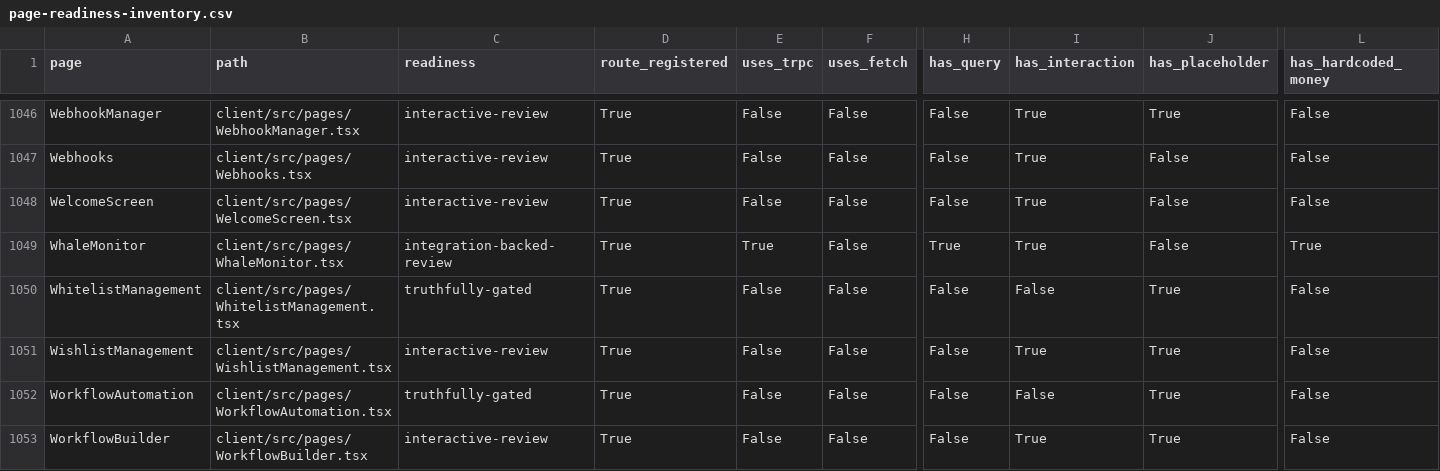
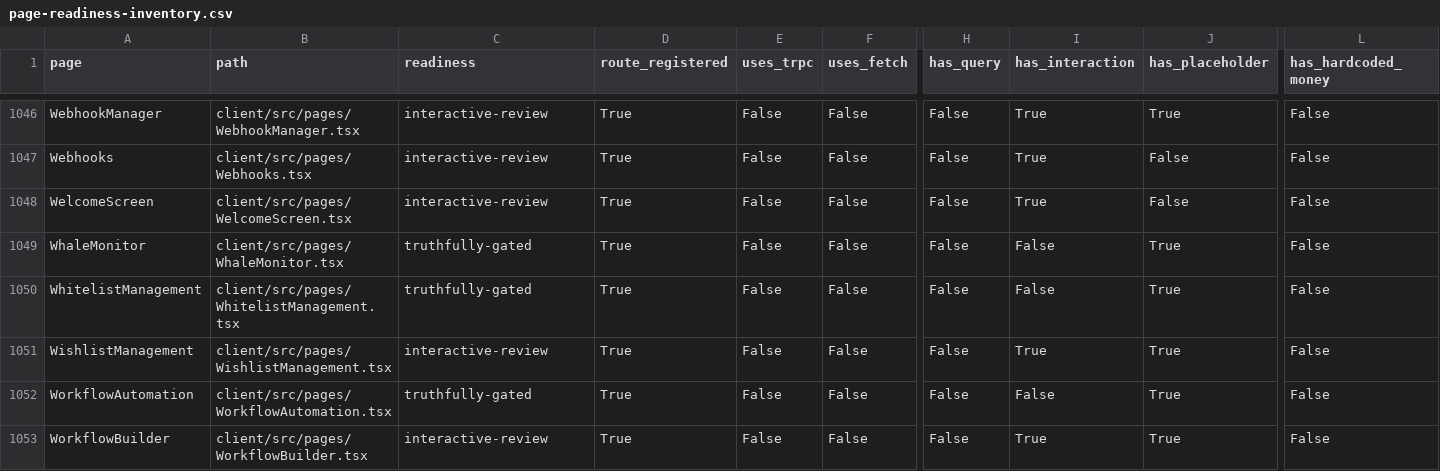
Before and after one commit to skylerblue333/skycoin4444, a CSV file: docs/page-readiness-inventory.csv, drawn as a sheet; only a part is shown, gaps mark what is left out; the diff names each change by its address in the sheet, - before the commit and + after, or states it on an @@ line.

```diff
--- a/docs/page-readiness-inventory.csv
+++ b/docs/page-readiness-inventory.csv
-C1049 (readiness): integration-backed-review
+C1049 (readiness): truthfully-gated
-E1049 (uses_trpc): True
+E1049 (uses_trpc): False
-H1049 (has_query): True
+H1049 (has_query): False
-I1049 (has_interaction): True
+I1049 (has_interaction): False
-J1049 (has_placeholder): False
+J1049 (has_placeholder): True
-L1049 (has_hardcoded_money): True
+L1049 (has_hardcoded_money): False
```
Also changed, not shown: 1 other file.
